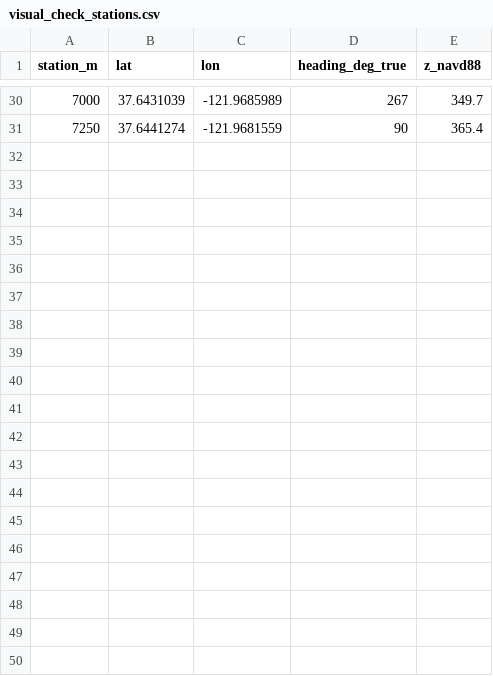
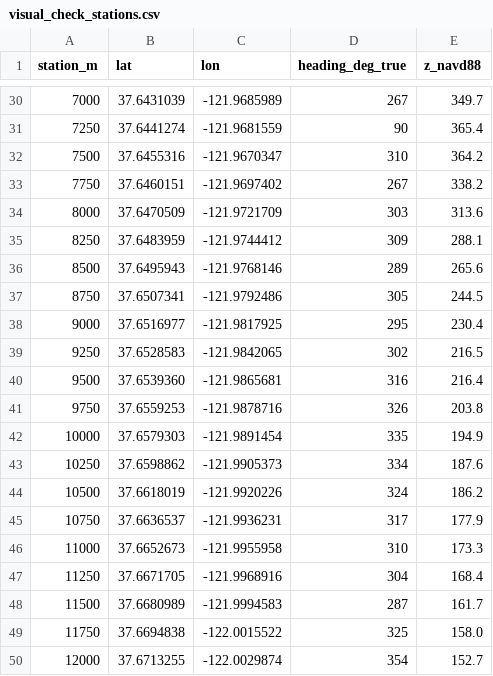
Before and after one commit to hsaeed3/palomares, a CSV file: reports/visual_check_stations.csv, drawn as a sheet; only a part is shown, gaps mark what is left out; the diff covers the shown part only; the diff names each change by its address in the sheet, - before the commit and + after, or states it on an @@ line.

```diff
--- a/reports/visual_check_stations.csv
+++ b/reports/visual_check_stations.csv
+row 32: 7500 | 37.6455316 | -121.9670347 | 310 | 364.2
+row 33: 7750 | 37.6460151 | -121.9697402 | 267 | 338.2
+row 34: 8000 | 37.6470509 | -121.9721709 | 303 | 313.6
+row 35: 8250 | 37.6483959 | -121.9744412 | 309 | 288.1
+row 36: 8500 | 37.6495943 | -121.9768146 | 289 | 265.6
+row 37: 8750 | 37.6507341 | -121.9792486 | 305 | 244.5
+row 38: 9000 | 37.6516977 | -121.9817925 | 295 | 230.4
+row 39: 9250 | 37.6528583 | -121.9842065 | 302 | 216.5
+row 40: 9500 | 37.6539360 | -121.9865681 | 316 | 216.4
+row 41: 9750 | 37.6559253 | -121.9878716 | 326 | 203.8
+row 42: 10000 | 37.6579303 | -121.9891454 | 335 | 194.9
+row 43: 10250 | 37.6598862 | -121.9905373 | 334 | 187.6
+row 44: 10500 | 37.6618019 | -121.9920226 | 324 | 186.2
+row 45: 10750 | 37.6636537 | -121.9936231 | 317 | 177.9
+row 46: 11000 | 37.6652673 | -121.9955958 | 310 | 173.3
+row 47: 11250 | 37.6671705 | -121.9968916 | 304 | 168.4
+row 48: 11500 | 37.6680989 | -121.9994583 | 287 | 161.7
+row 49: 11750 | 37.6694838 | -122.0015522 | 325 | 158.0
+row 50: 12000 | 37.6713255 | -122.0029874 | 354 | 152.7
```
Also changed, not shown: 14 added rows elsewhere in this file, 25 other files.
